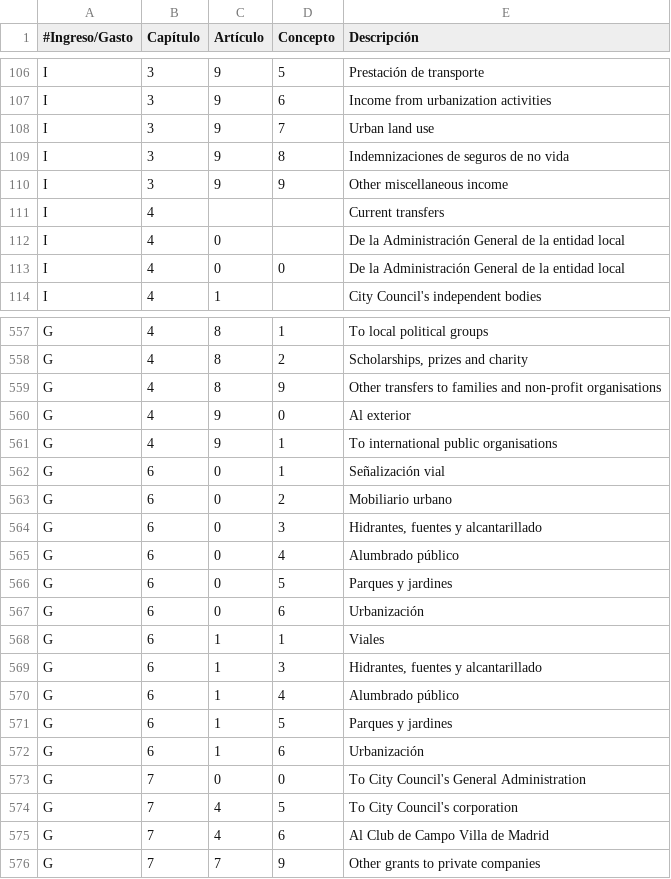
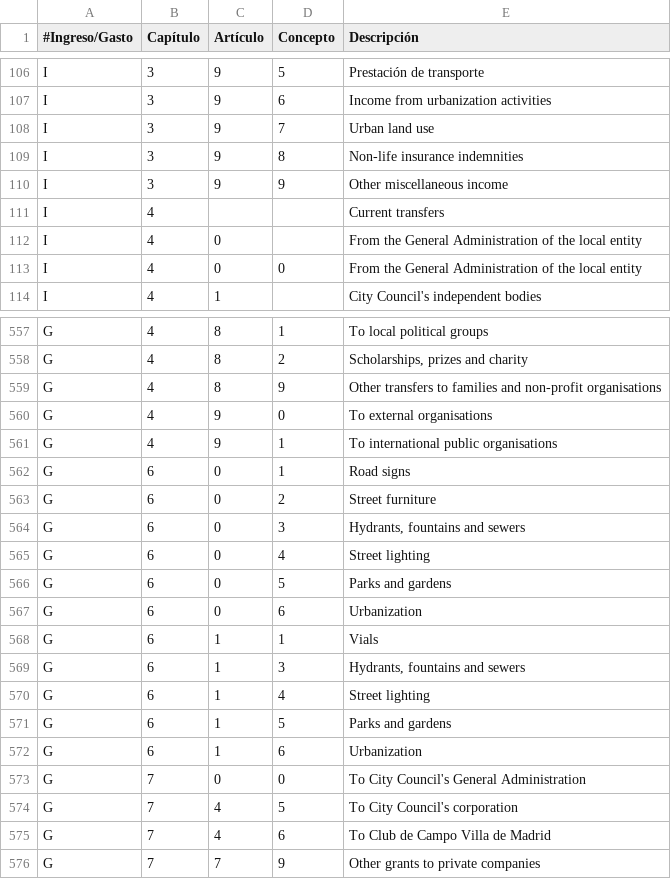
Before and after one commit to esebastian/presupuesto-madrid, a CSV file: data/en/clasificacion_economica.csv, drawn as a sheet; only a part is shown, gaps mark what is left out; the diff covers the shown part only.

Commit message:
Translate some additional economic categories civio/presupuesto-management#300

```diff
--- a/data/en/clasificacion_economica.csv
+++ b/data/en/clasificacion_economica.csv
@@ -108,7 +108,7 @@ I,3,9,6,Income from urbanization activities
 I,3,9,7,Urban land use
-I,3,9,8,Indemnizaciones de seguros de no vida
+I,3,9,8,Non-life insurance indemnities
 I,3,9,9,Other miscellaneous income
 I,4,,,Current transfers
-I,4,0,,De la Administración General de la entidad local
-I,4,0,0,De la Administración General de la entidad local
+I,4,0,,From the General Administration of the local entity
+I,4,0,0,From the General Administration of the local entity
 I,4,1,,City Council's independent bodies
@@ -559,18 +559,18 @@ G,4,8,2,"Scholarships, prizes and charity"
 G,4,8,9,Other transfers to families and non-profit organisations
-G,4,9,0,Al exterior
+G,4,9,0,To external organisations
 G,4,9,1,To international public organisations
-G,6,0,1,Señalización vial
-G,6,0,2,Mobiliario urbano
-G,6,0,3,"Hidrantes, fuentes y alcantarillado"
-G,6,0,4,Alumbrado público
-G,6,0,5,Parques y jardines
-G,6,0,6,Urbanización
-G,6,1,1,Viales
-G,6,1,3,"Hidrantes, fuentes y alcantarillado"
-G,6,1,4,Alumbrado público
-G,6,1,5,Parques y jardines
-G,6,1,6,Urbanización
+G,6,0,1,Road signs
+G,6,0,2,Street furniture
+G,6,0,3,"Hydrants, fountains and sewers"
+G,6,0,4,Street lighting
+G,6,0,5,Parks and gardens
+G,6,0,6,Urbanization
+G,6,1,1,Vials
+G,6,1,3,"Hydrants, fountains and sewers"
+G,6,1,4,Street lighting
+G,6,1,5,Parks and gardens
+G,6,1,6,Urbanization
 G,7,0,0,To City Council's General Administration
 G,7,4,5,To City Council's corporation
-G,7,4,6,Al Club de Campo Villa de Madrid
+G,7,4,6,To Club de Campo Villa de Madrid
 G,7,7,9,Other grants to private companies
```
Also changed, not shown: 32 edited cells elsewhere in this file.
